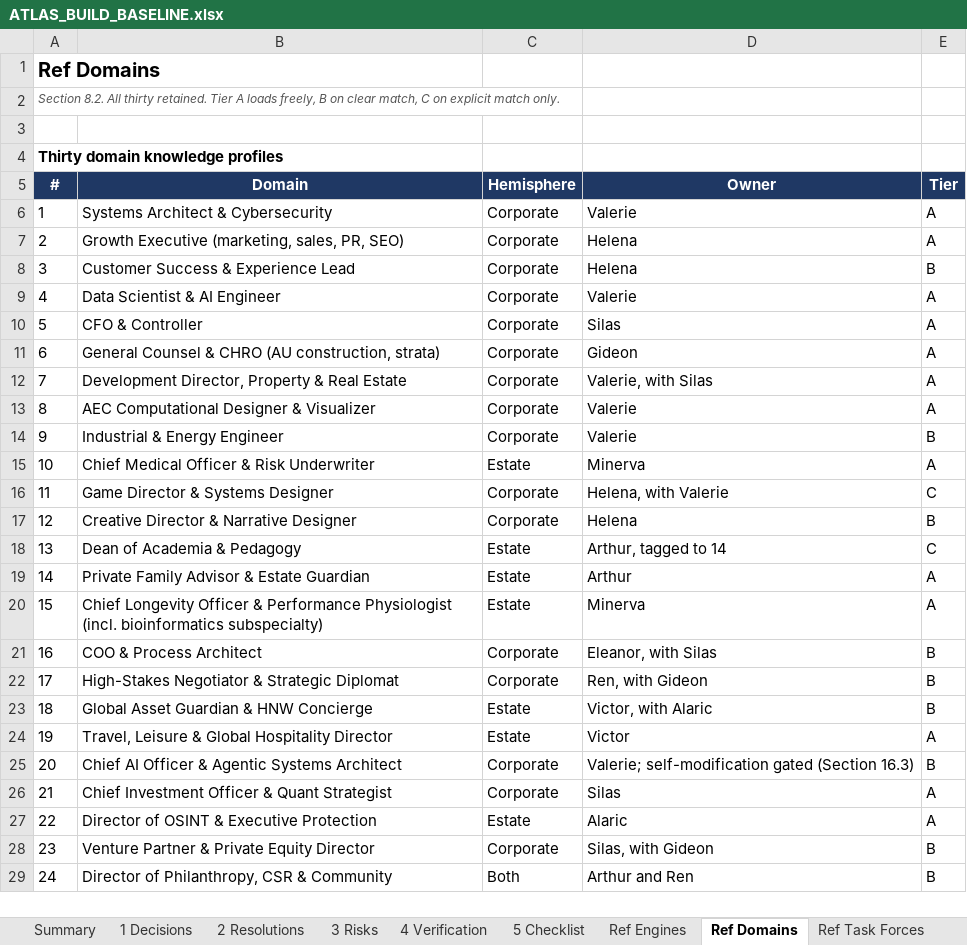
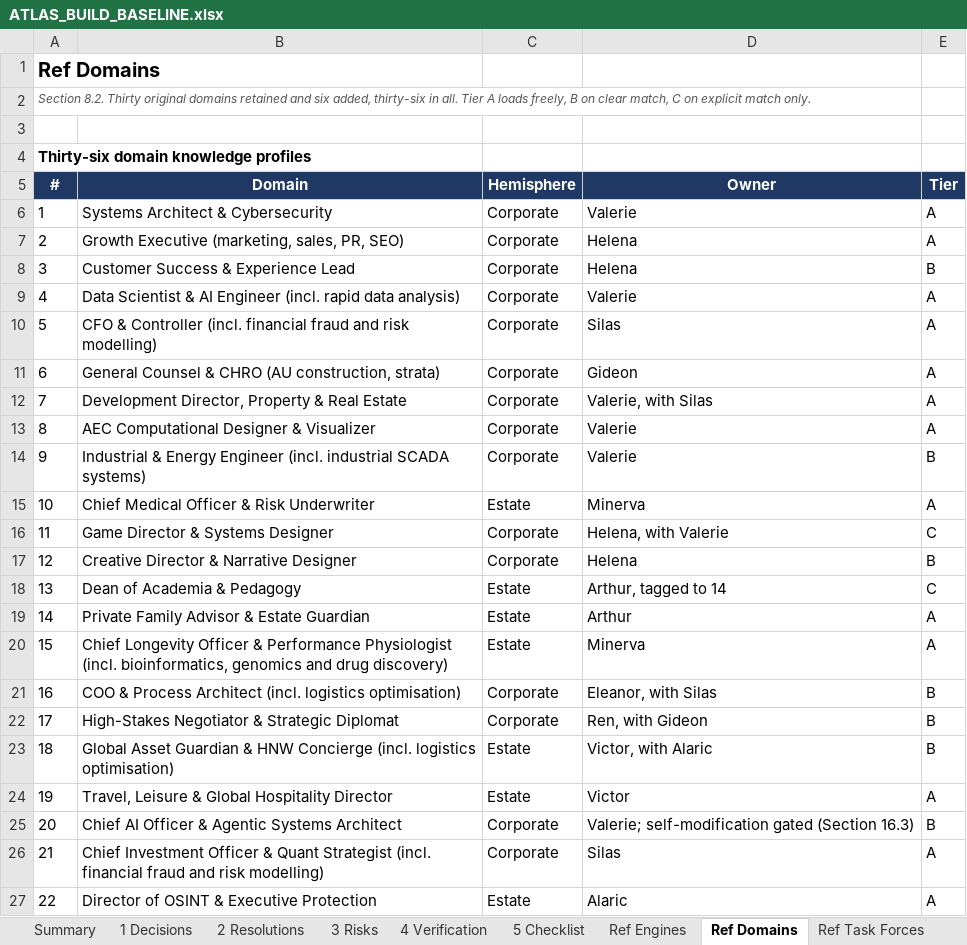
Before and after one commit to Sovereign-Node-Atlas/AI-Agent, an Excel workbook: docs/ATLAS_BUILD_BASELINE.xlsx, sheet Ref Domains, drawn as a sheet; only a part is shown; the shorter side is filled out with more unchanged rows; values as stored, in another font and other column widths than the file's, no borders; the diff names each change by its address in the sheet, - before the commit and + after, or states it on an @@ line.

```diff
--- a/docs/ATLAS_BUILD_BASELINE.xlsx (sheet Ref Domains)
+++ b/docs/ATLAS_BUILD_BASELINE.xlsx (sheet Ref Domains)
-A2 (#): Section 8.2. All thirty retained. Tier A…
+A2 (#): Section 8.2. Thirty original domains retained and six added, thirty-six in all. Tier A…
-A4 (#): Thirty domain knowledge profiles
+A4 (#): Thirty-six domain knowledge profiles
-B9 (Domain): Data Scientist & AI Engineer
+B9 (Domain): Data Scientist & AI Engineer (incl. rapid data analysis)
-B10 (Domain): CFO & Controller
+B10 (Domain): CFO & Controller (incl. financial fraud and risk modelling)
-B14 (Domain): Industrial & Energy Engineer
+B14 (Domain): Industrial & Energy Engineer (incl. industrial SCADA systems)
-B20 (Domain): …Physiologist (incl. bioinformatics subspecialty)
+B20 (Domain): …Physiologist (incl. bioinformatics, genomics and drug discovery)
-B21 (Domain): COO & Process Architect
+B21 (Domain): COO & Process Architect (incl. logistics optimisation)
-B23 (Domain): …HNW Concierge
+B23 (Domain): …HNW Concierge (incl. logistics optimisation)
-B26 (Domain): …Quant Strategist
+B26 (Domain): …Quant Strategist (incl. financial fraud and risk modelling)
```
Also changed, not shown: sheet Ref Day 1, sheet 5 Checklist, sheet Summary, sheet 4 Verification, sheet Ref Governance, sheet Ref Engines, 3 more sheets, other sheet tabs, 1 other file.
